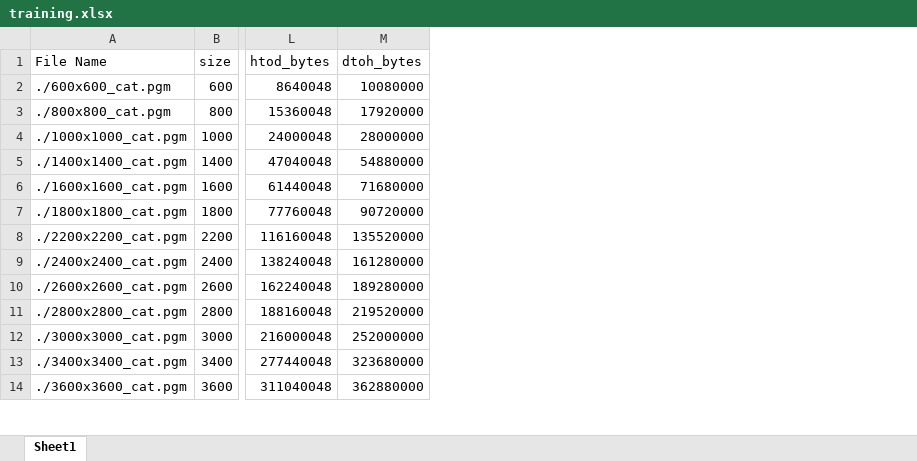
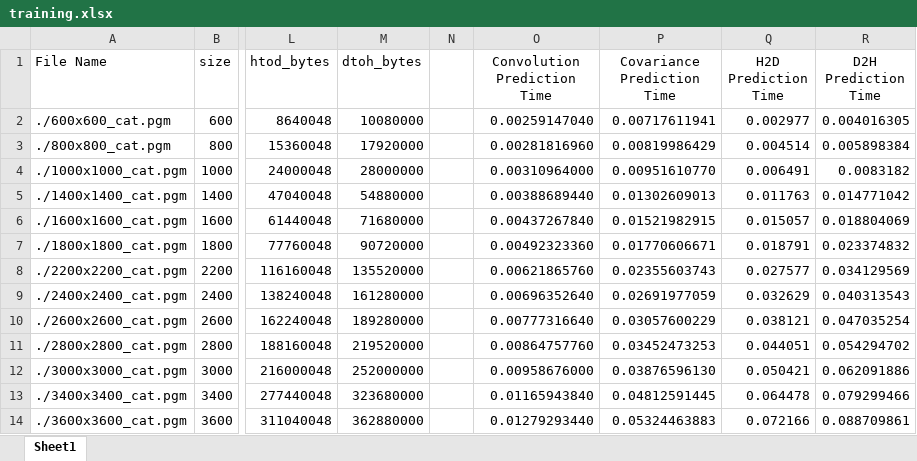
Before and after one commit to bngo13/ECPE-193A, an Excel workbook: Assignments/PA4/training.xlsx, sheet Sheet1, drawn as a sheet; only a part is shown, gaps mark what is left out; values as stored, in another font and other column widths than the file's, no borders; charts and pictures not drawn; the diff names each change by its address in the sheet, - before the commit and + after, or states it on an @@ line.

Commit message:
Update training with equations

```diff
--- a/Assignments/PA4/training.xlsx (sheet Sheet1)
+++ b/Assignments/PA4/training.xlsx (sheet Sheet1)
+column N, empty
+column O (Convolution Prediction Time), rows 2-14: 0.00259147040 | 0.00281816960 | 0.00310964000 | 0.00388689440 | 0.00437267840 | 0.00492323360 | 0.00621865760 | 0.00696352640 | 0.00777316640 | 0.00864757760 | 0.00958676000 | 0.01165943840 | 0.01279293440
+column P (Covariance Prediction Time), rows 2-14: 0.00717611941 | 0.00819986429 | 0.00951610770 | 0.01302609013 | 0.01521982915 | 0.01770606671 | 0.02355603743 | 0.02691977059 | 0.03057600229 | 0.03452473253 | 0.03876596130 | 0.04812591445 | 0.05324463883
+column Q (H2D Prediction Time), rows 2-14: 0.002977 | 0.004514 | 0.006491 | 0.011763 | 0.015057 | 0.018791 | 0.027577 | 0.032629 | 0.038121 | 0.044051 | 0.050421 | 0.064478 | 0.072166
+column R (D2H Prediction Time), rows 2-14: 0.004016305 | 0.005898384 | 0.0083182 | 0.014771042 | 0.018804069 | 0.023374832 | 0.034129569 | 0.040313543 | 0.047035254 | 0.054294702 | 0.062091886 | 0.079299466 | 0.088709861
```
Also changed, not shown: charts or pictures.
